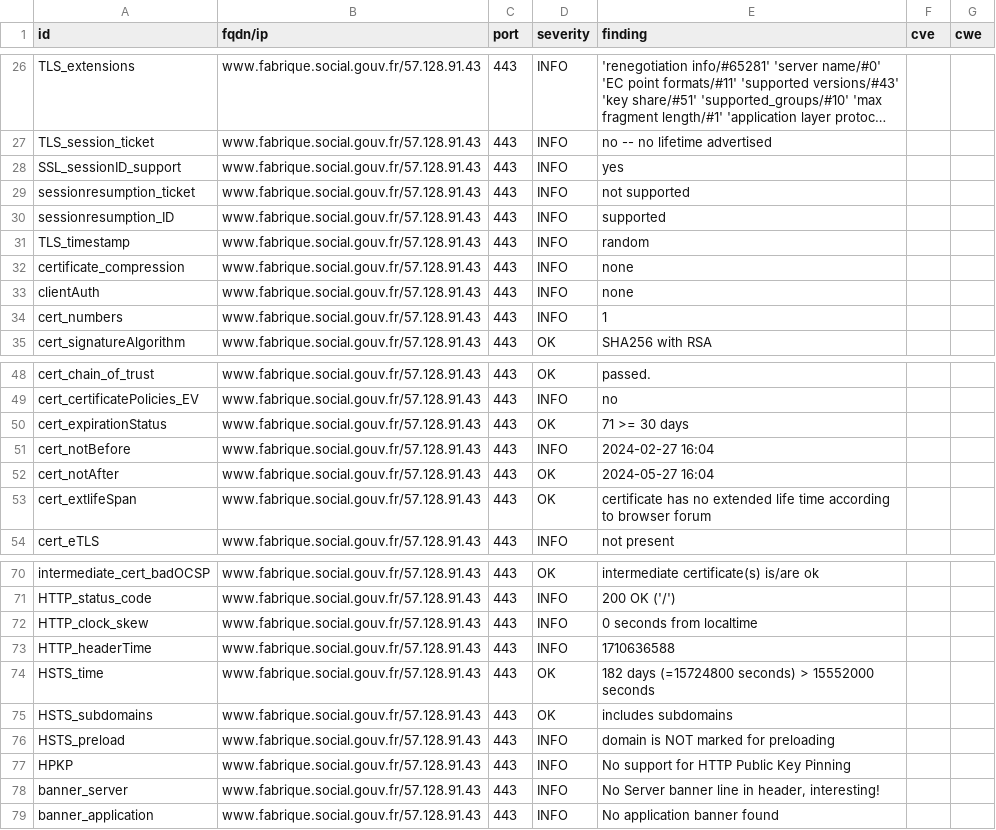
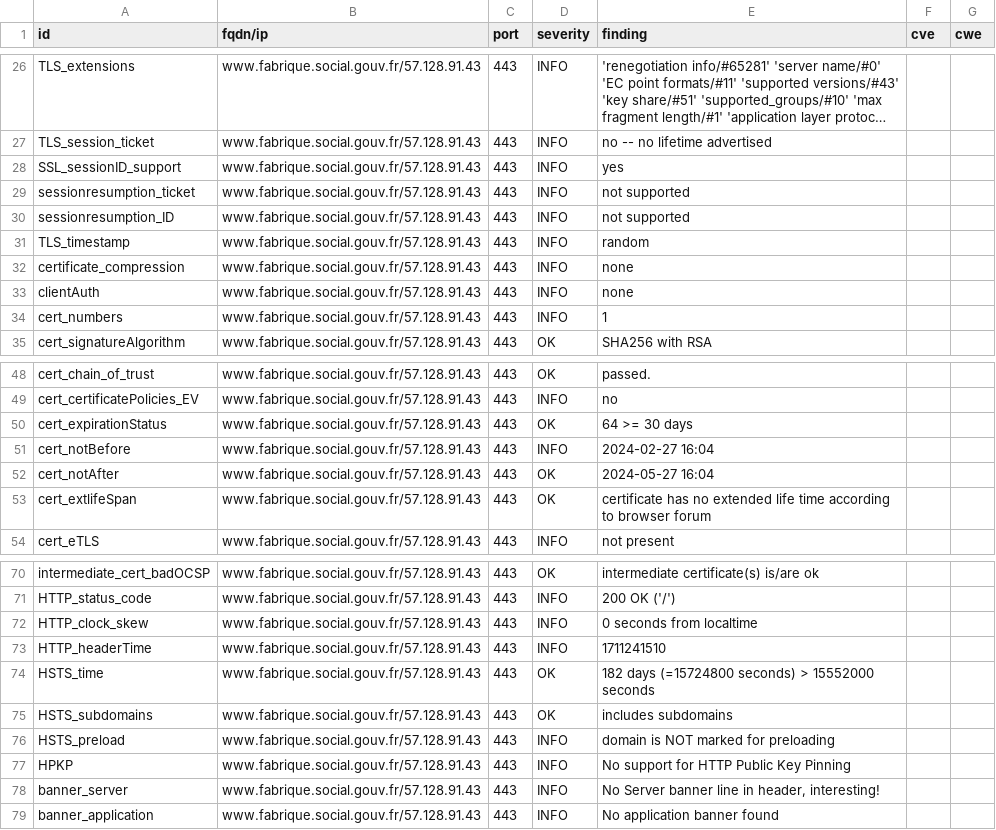
Before and after one commit to villesinternet/dashlord-collectivites, a CSV file: results/aHR0cHM6Ly93d3cuZmFicmlxdWUuc29jaWFsLmdvdXYuZnI=/testssl.csv, drawn as a sheet; only a part is shown, gaps mark what is left out; long unchanged cells end in ….

```diff
--- a/results/aHR0cHM6Ly93d3cuZmFicmlxdWUuc29jaWFsLmdvdXYuZnI=/testssl.csv
+++ b/results/aHR0cHM6Ly93d3cuZmFicmlxdWUuc29jaWFsLmdvdXYuZnI=/testssl.csv
@@ -29,3 +29,3 @@
 "sessionresumption_ticket","www.fabrique.social.gouv.fr/57.128.91.43","443","INFO","not supported","",""
-"sessionresumption_ID","www.fabrique.social.gouv.fr/57.128.91.43","443","INFO","supported","",""
+"sessionresumption_ID","www.fabrique.social.gouv.fr/57.128.91.43","443","INFO","not supported","",""
 "TLS_timestamp","www.fabrique.social.gouv.fr/57.128.91.43","443","INFO","random","",""
@@ -49,3 +49,3 @@
 "cert_certificatePolicies_EV","www.fabrique.social.gouv.fr/57.128.91.43","443","INFO","no","",""
-"cert_expirationStatus","www.fabrique.social.gouv.fr/57.128.91.43","443","OK","71 >= 30 days","",""
+"cert_expirationStatus","www.fabrique.social.gouv.fr/57.128.91.43","443","OK","64 >= 30 days","",""
 "cert_notBefore","www.fabrique.social.gouv.fr/57.128.91.43","443","INFO","2024-02-27 16:04","",""
@@ -72,3 +72,3 @@
 "HTTP_clock_skew","www.fabrique.social.gouv.fr/57.128.91.43","443","INFO","0 seconds from localtime","",""
-"HTTP_headerTime","www.fabrique.social.gouv.fr/57.128.91.43","443","INFO","1710636588","",""
+"HTTP_headerTime","www.fabrique.social.gouv.fr/57.128.91.43","443","INFO","1711241510","",""
 "HSTS_time","www.fabrique.social.gouv.fr/57.128.91.43","443","OK","182 days (=15724800 seconds) > 15552000 seconds","",""
```
Also changed, not shown: 15 other files.
